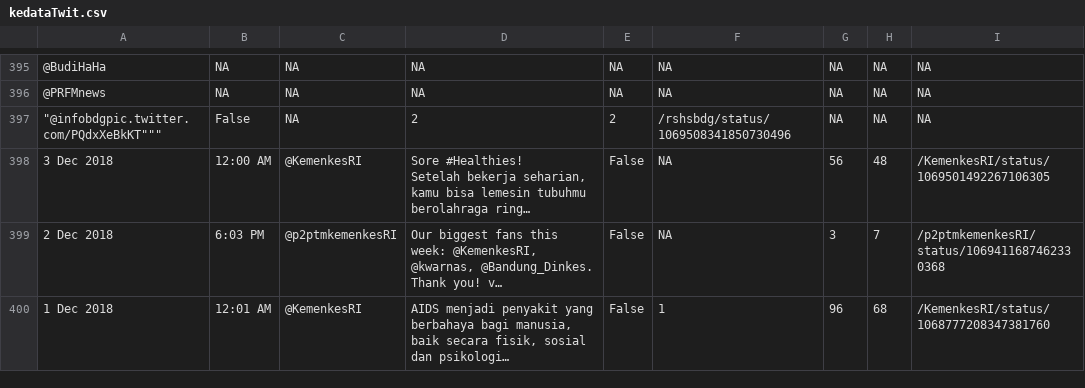
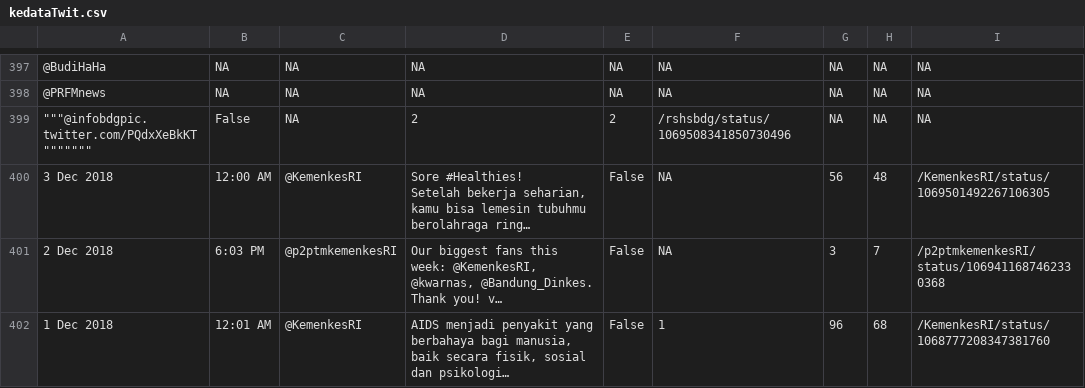
Before and after one commit to eppofahmi/keData, a CSV file: data-raw/kedataTwit.csv, drawn as a sheet; only a part is shown, gaps mark what is left out; long unchanged cells end in …; addresses are those after the commit; the diff covers the shown part only; the diff names each change by its address in the sheet, - before the commit and + after, or states it on an @@ line.

```diff
--- a/data-raw/kedataTwit.csv
+++ b/data-raw/kedataTwit.csv
-A399: "@infobdgpic.twitter.com/PQdxXeBkKT"""
+A399: """@infobdgpic.twitter.com/PQdxXeBkKT"""""""
```
Also changed, not shown: 3 added rows, 1 removed row and 35 edited cells elsewhere in this file, 14 other files.
